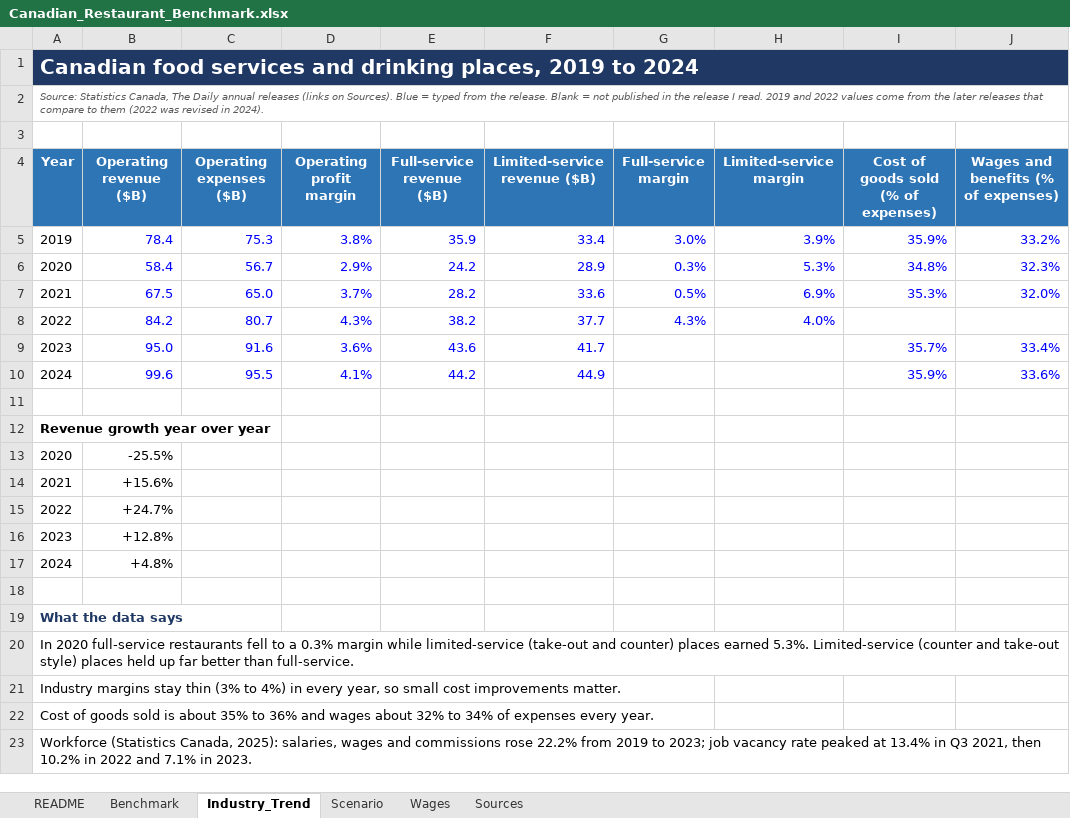
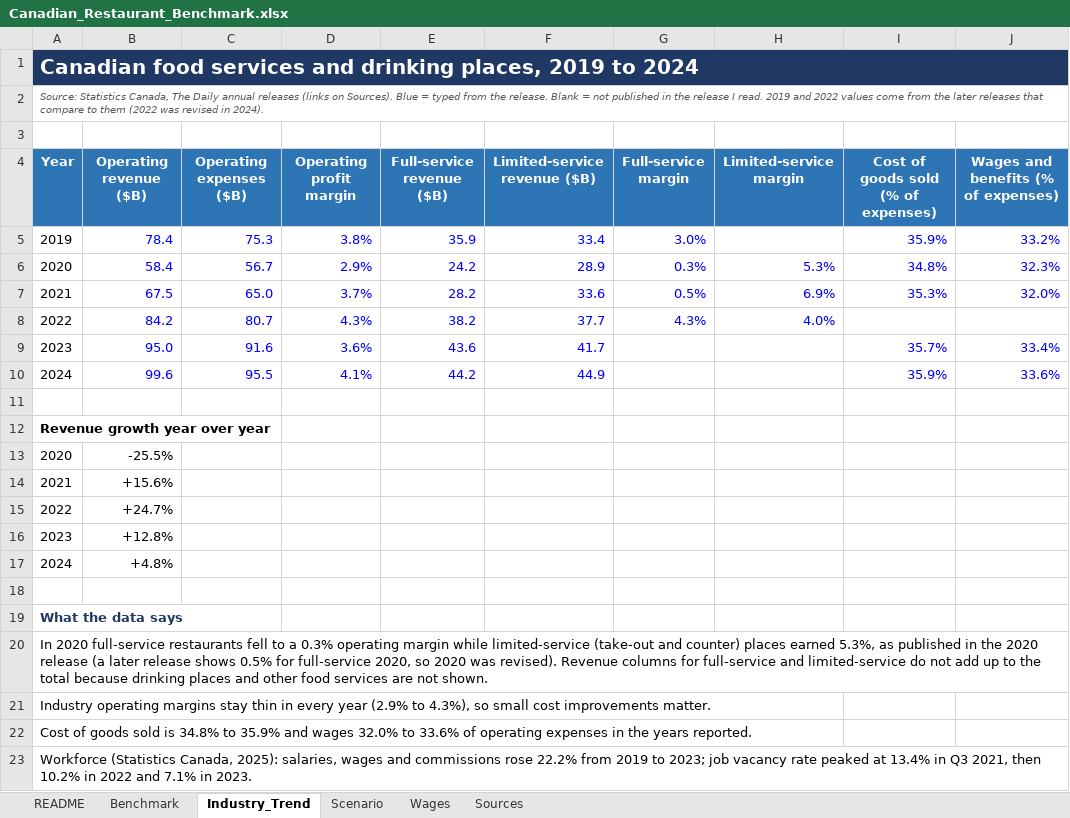
Before and after one commit to BenShadabi/canadian-restaurant-profitability-benchmark, an Excel workbook: data/Canadian_Restaurant_Benchmark.xlsx, sheet Industry_Trend, drawn as a sheet; only a part is shown; values as stored, in another font and other column widths than the file's, no borders; charts and pictures not drawn; the diff names each change by its address in the sheet, - before the commit and + after, or states it on an @@ line.

```diff
--- a/data/Canadian_Restaurant_Benchmark.xlsx (sheet Industry_Trend)
+++ b/data/Canadian_Restaurant_Benchmark.xlsx (sheet Industry_Trend)
-H5 (Limited-service margin): 3.9%
+H5 (Limited-service margin): (empty)
-A20 (Year): …a 0.3% margin while limited-service (take-out and counter) places earned 5.3%. Limited-service (counter and take-out style) places held up far better than full-service.
+A20 (Year): …a 0.3% operating margin while limited-service (take-out and counter) places earned 5.3%, as published in the 2020 release (a later release shows 0.5% for full-service 2020, so 2020 was revised). Revenue columns for full-service and limited-service do not add up to the total because drinking places and other food services are not shown.
-A21 (Year): Industry margins stay thin (3% to 4%) in every year, so small…
+A21 (Year): Industry operating margins stay thin in every year (2.9% to 4.3%), so small…
-A22 (Year): …sold is about 35% to 36% and wages about 32% to 34% of expenses every year.
+A22 (Year): …sold is 34.8% to 35.9% and wages 32.0% to 33.6% of operating expenses in the years reported.
```
Also changed, not shown: 14 other files.
